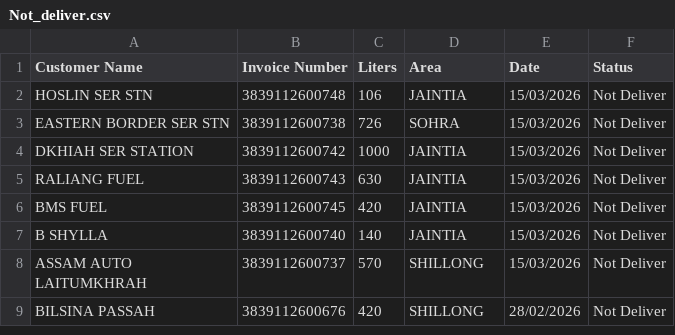
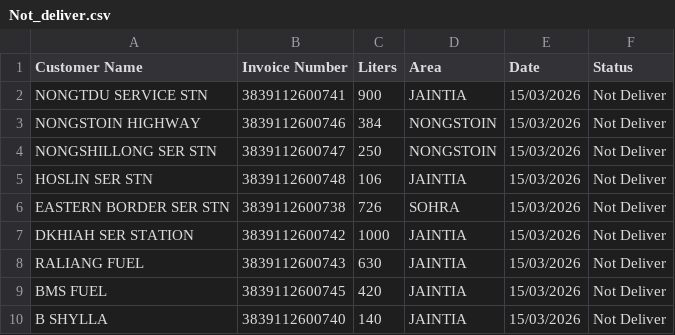
Before and after one commit to servodata98/outstandingsheetxczdv-bnmhgdaegthm-datkhfscbnlpmnb, a CSV file: outstandingsheetxczdv-bnmhgdaegthm-datkhfscbnlpmnb/Not_deliver.csv, drawn as a sheet; only a part is shown; the shorter side is filled out with more unchanged rows; the diff names each change by its address in the sheet, - before the commit and + after, or states it on an @@ line.

Commit message:
Update Not_deliver.csv

```diff
--- a/outstandingsheetxczdv-bnmhgdaegthm-datkhfscbnlpmnb/Not_deliver.csv
+++ b/outstandingsheetxczdv-bnmhgdaegthm-datkhfscbnlpmnb/Not_deliver.csv
+row 2: NONGTDU SERVICE STN | 3839112600741 | 900 | JAINTIA | 15/03/2026 | Not Deliver
+row 3: NONGSTOIN HIGHWAY | 3839112600746 | 384 | NONGSTOIN | 15/03/2026 | Not Deliver
+row 4: NONGSHILLONG SER STN | 3839112600747 | 250 | NONGSTOIN | 15/03/2026 | Not Deliver
```
